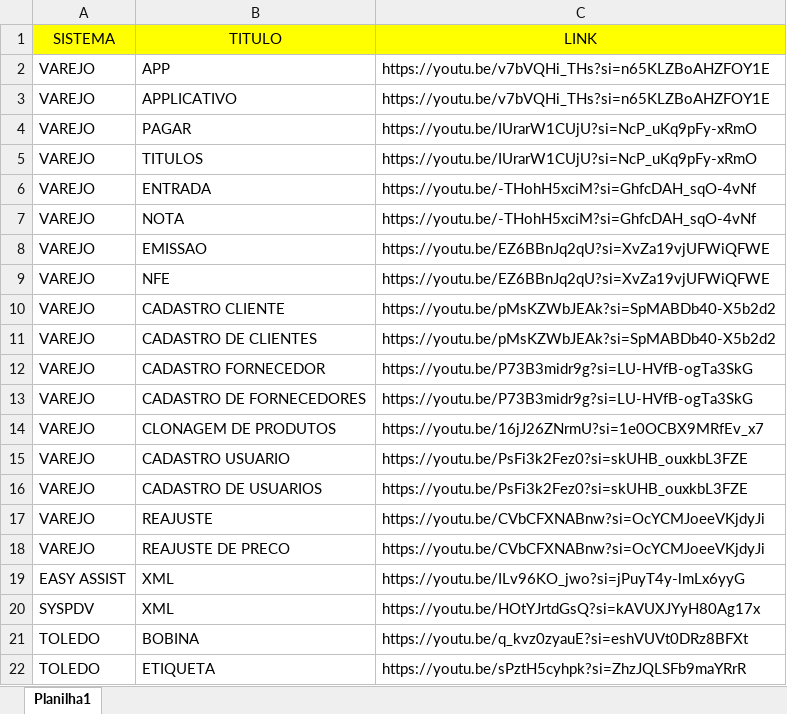
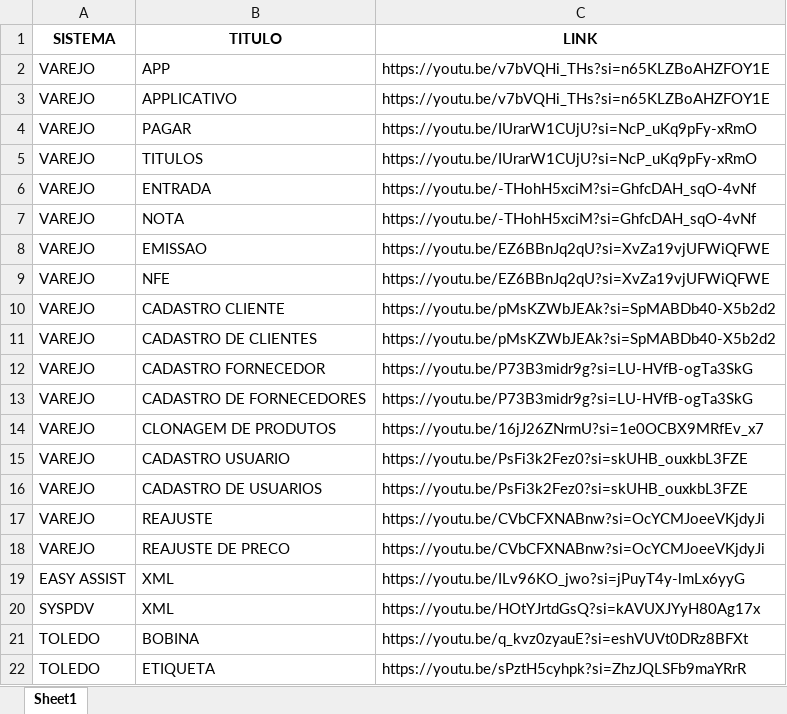
Before and after one commit to Megavictinho/Bot-Whatsapp, an Excel workbook: links de videos.xlsx, sheet Sheet1, drawn as a sheet; values as stored, in another font and other column widths than the file's, no borders; the diff names each change by its address in the sheet, - before the commit and + after, or states it on an @@ line.

```diff
--- a/links de videos.xlsx (sheet Sheet1)
+++ b/links de videos.xlsx (sheet Sheet1)
-sheet tab: Planilha1
+sheet tab: Sheet1
@@ A1:C1 fill: #FFFF00 → none, bold: off → on @@
```
Also changed, not shown: dados.xlsx, 10 other files.
